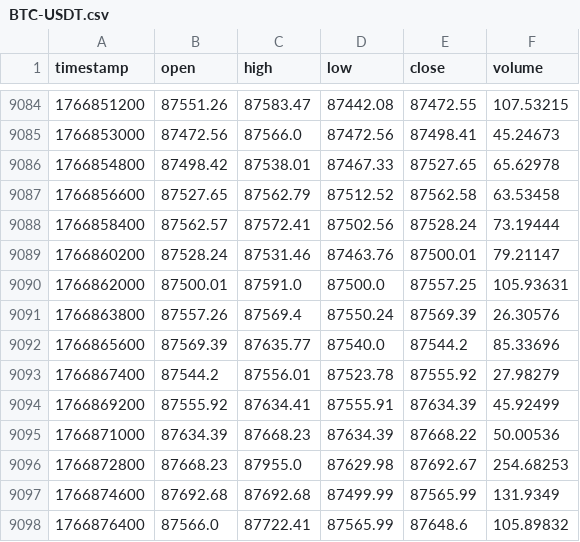
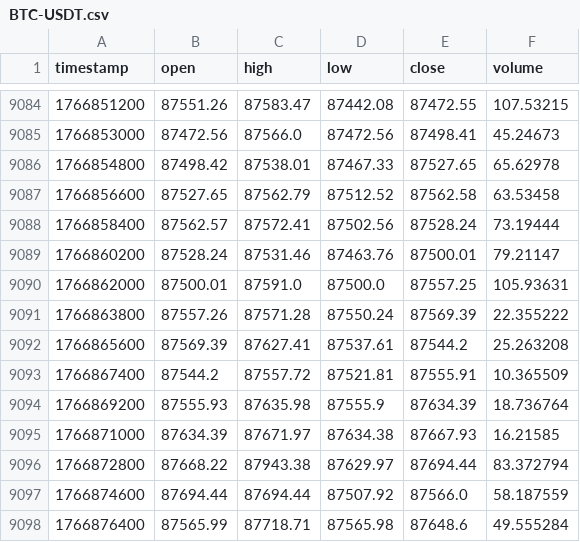
Before and after one commit to mrahbari/lynxion-ets, a CSV file: data/history/processed/30m/BTC-USDT.csv, drawn as a sheet; only a part is shown, gaps mark what is left out; the diff covers the shown part only.

```diff
--- a/data/history/processed/30m/BTC-USDT.csv
+++ b/data/history/processed/30m/BTC-USDT.csv
@@ -9090,9 +9090,9 @@ timestamp,open,high,low,close,volume
 1766862000,87500.01,87591.0,87500.0,87557.25,105.93631
-1766863800,87557.26,87569.4,87550.24,87569.39,26.30576
-1766865600,87569.39,87635.77,87540.0,87544.2,85.33696
-1766867400,87544.2,87556.01,87523.78,87555.92,27.98279
-1766869200,87555.92,87634.41,87555.91,87634.39,45.92499
-1766871000,87634.39,87668.23,87634.39,87668.22,50.00536
-1766872800,87668.23,87955.0,87629.98,87692.67,254.68253
-1766874600,87692.68,87692.68,87499.99,87565.99,131.9349
-1766876400,87566.0,87722.41,87565.99,87648.6,105.89832
+1766863800,87557.26,87571.28,87550.24,87569.39,22.355222
+1766865600,87569.39,87627.41,87537.61,87544.2,25.263208
+1766867400,87544.2,87557.72,87521.81,87555.91,10.365509
+1766869200,87555.93,87635.98,87555.9,87634.39,18.736764
+1766871000,87634.39,87671.97,87634.38,87667.93,16.21585
+1766872800,87668.22,87943.38,87629.97,87694.44,83.372794
+1766874600,87694.44,87694.44,87507.92,87566.0,58.187559
+1766876400,87565.99,87718.71,87565.98,87648.6,49.555284
```
Also changed, not shown: 3 added rows and 93 edited cells elsewhere in this file, data/history/processed/15m/ADA-USDT.csv, data/history/processed/1d/ETH-USDT.csv, 20 other files.
